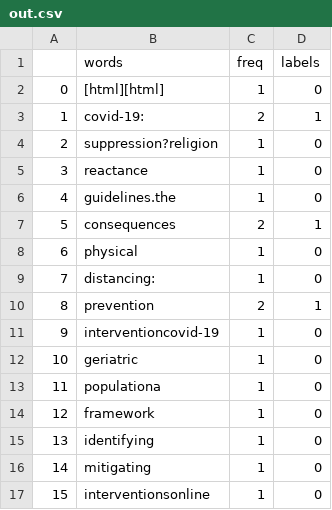
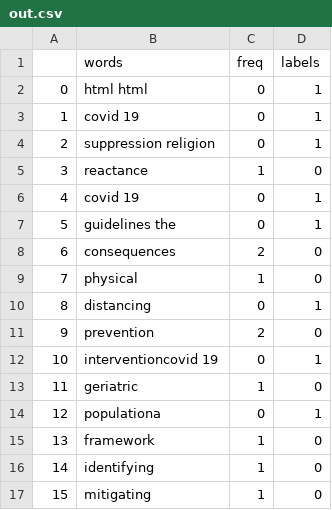
Before and after one commit to Kamakshaiah/LitReviewer, a CSV file: out.csv, drawn as a sheet; only a part is shown; the diff covers the shown part only.

```diff
--- a/out.csv
+++ b/out.csv
@@ -1,17 +1,17 @@
 ,words,freq,labels
-0,[html][html],1,0
-1,covid-19:,2,1
-2,suppression?religion,1,0
+0, html  html ,0,1
+1,covid 19 ,0,1
+2,suppression religion,0,1
 3,reactance,1,0
-4,guidelines.the,1,0
-5,consequences,2,1
-6,physical,1,0
-7,distancing:,1,0
-8,prevention,2,1
-9,interventioncovid‐19,1,0
-10,geriatric,1,0
-11,populationa,1,0
-12,framework,1,0
-13,identifying,1,0
-14,mitigating,1,0
-15,interventionsonline,1,0
+4,covid 19,0,1
+5,guidelines the,0,1
+6,consequences,2,0
+7,physical,1,0
+8,distancing ,0,1
+9,prevention,2,0
+10,interventioncovid 19,0,1
+11,geriatric,1,0
+12,populationa,0,1
+13,framework,1,0
+14,identifying,1,0
+15,mitigating,1,0
```
Also changed, not shown: 106 edited cells elsewhere in this file, 3 other files.
